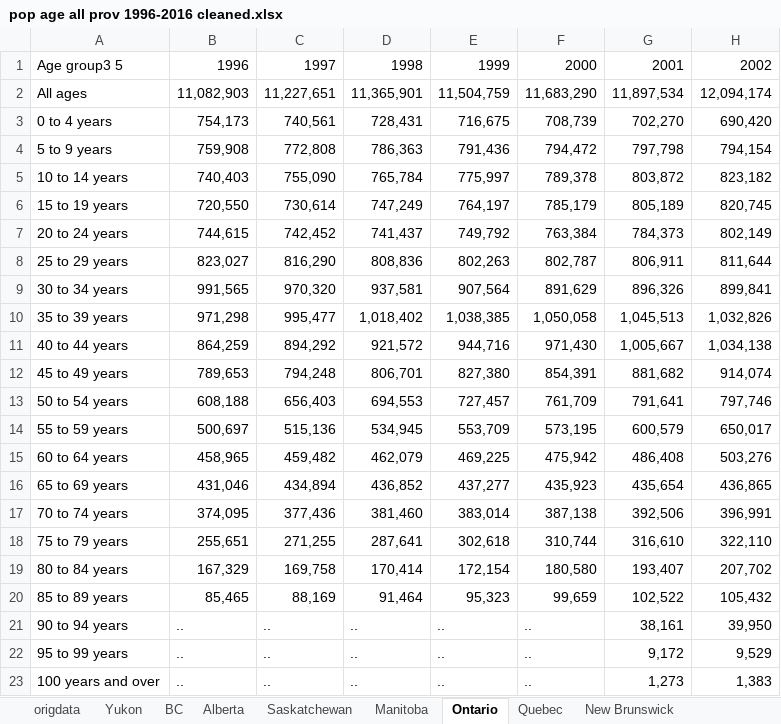
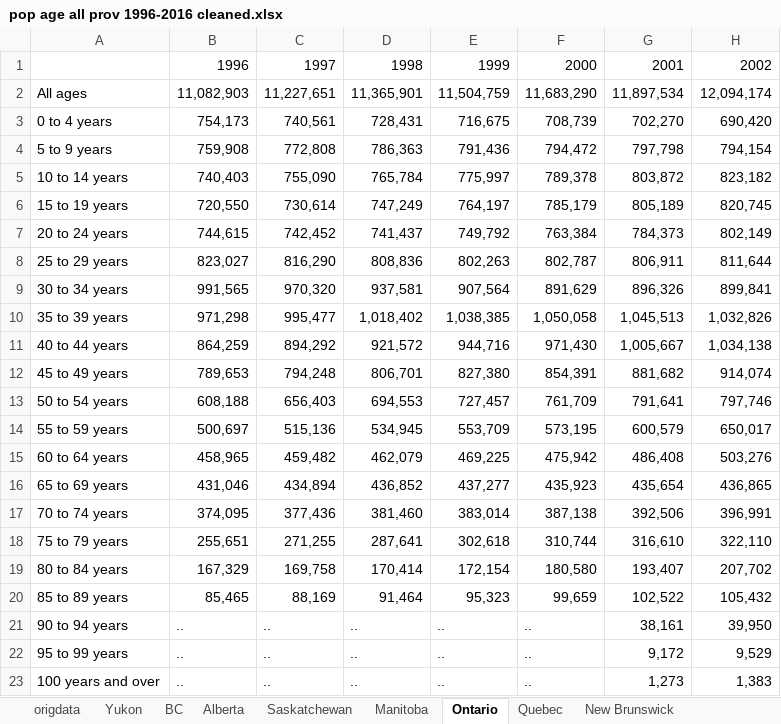
Before and after one commit to mwschib/CSDA1000_group6, an Excel workbook: pop age all prov 1996-2016 cleaned.xlsx, sheet Ontario, drawn as a sheet; only a part is shown; values as stored, in another font and other column widths than the file's, no borders; the diff names each change by its address in the sheet, - before the commit and + after, or states it on an @@ line.

Commit message:
Add files via upload

```diff
--- a/pop age all prov 1996-2016 cleaned.xlsx (sheet Ontario)
+++ b/pop age all prov 1996-2016 cleaned.xlsx (sheet Ontario)
-A1: Age group3 5
+A1: (empty)
```
